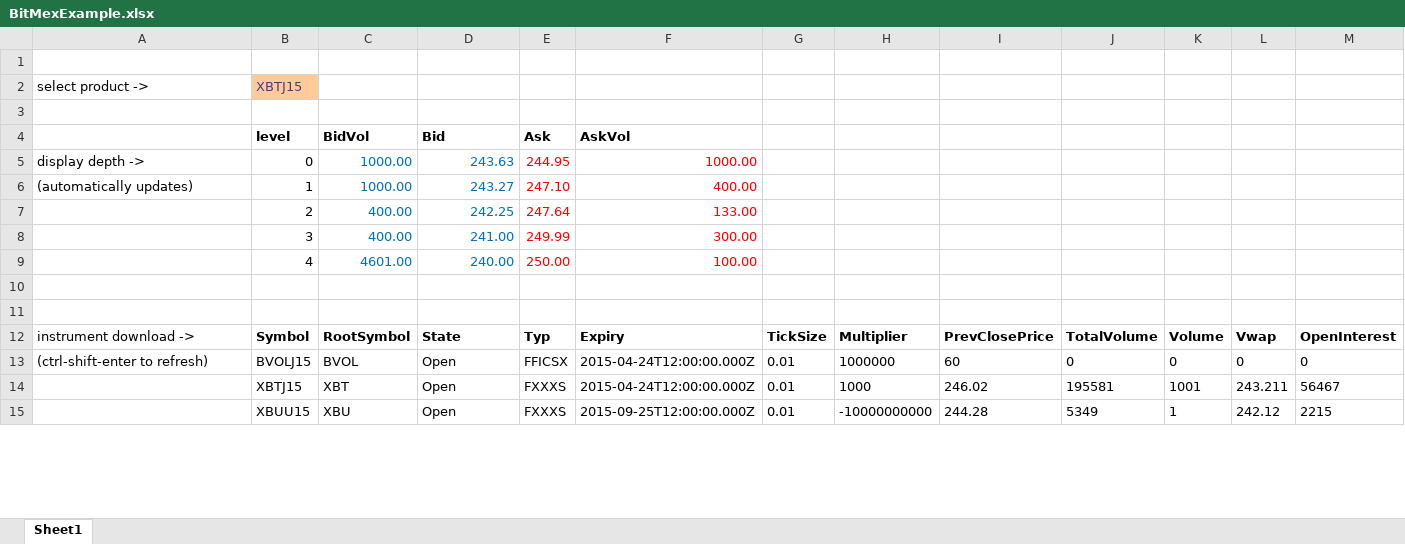
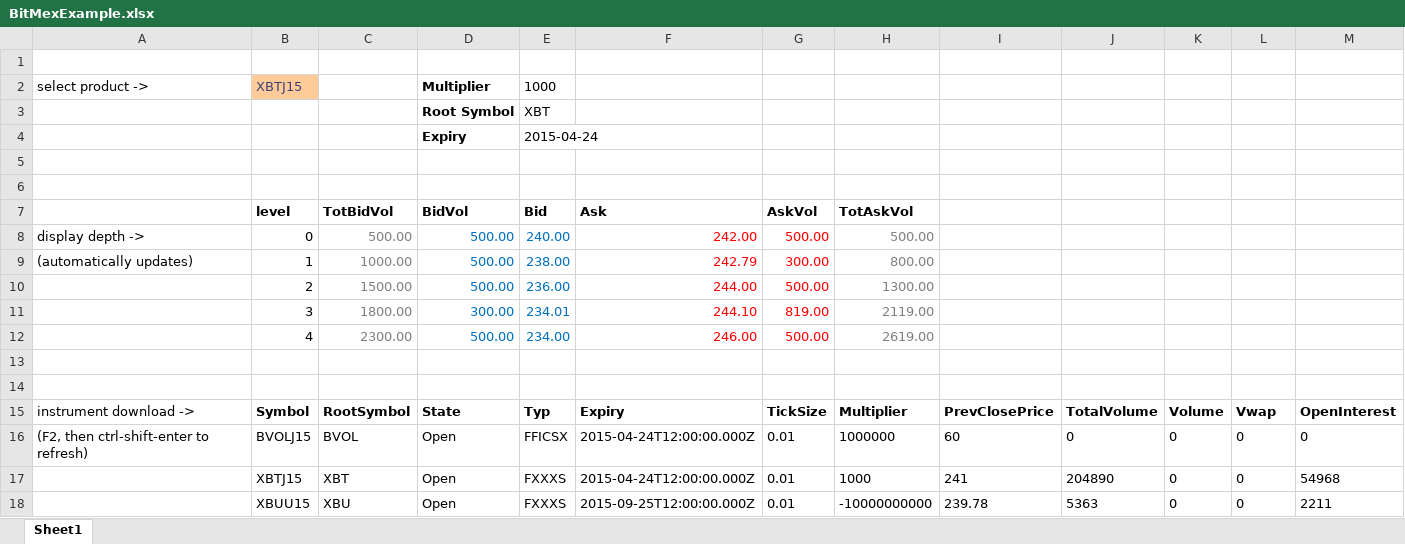
Before and after one commit to joequant/BitMEX-Excel, an Excel workbook: BitMexExample.xlsx, sheet Sheet1, drawn as a sheet; only a part is shown; values as stored, in another font and other column widths than the file's, no borders; conditional formats not drawn; removed rows and columns are numbered as before the commit, all else as after; the diff covers the shown part only; the diff names each change by its address in the sheet, - before the commit and + after, or states it on an @@ line.

Commit message:
Add local data cache. Implement unsubscription. Include all dlls in package build.

```diff
--- a/BitMexExample.xlsx (sheet Sheet1)
+++ b/BitMexExample.xlsx (sheet Sheet1)
-D2: (empty)
+D2: Multiplier
-E2: (empty)
+E2: 1000
+row 3:  |  |  | Root Symbol | XBT
+row 4:  |  |  | Expiry | 2015-04-24
-row 6:  | level | BidVol | Bid | Ask | AskVol
+row 6: (empty)
-row 5: display depth -> | 0 | 1000.00 | 243.63 | 244.95 | 1000.00
+row 7:  | level | TotBidVol | BidVol | Bid | Ask | AskVol | TotAskVol
+row 8: display depth -> | 0 | 500.00 | 500.00 | 240.00 | 242.00 | 500.00 | 500.00
-C9 text colour: #0070C0
+C9 text colour: #808080
-D9: 243.27
+D9: 500.00
-E9: 247.10
+E9: 238.00
-E9 text colour: #FF0000
+E9 text colour: #0070C0
-F9: 400.00
+F9: 242.79
-G9: (empty)
+G9: 300.00
-H9: (empty)
+H9: 800.00
-row 7:  | 2 | 400.00 | 242.25 | 247.64 | 133.00
-row 8:  | 3 | 400.00 | 241.00 | 249.99 | 300.00
-row 9:  | 4 | 4601.00 | 240.00 | 250.00 | 100.00
+row 10:  | 2 | 1500.00 | 500.00 | 236.00 | 244.00 | 500.00 | 1300.00
+row 11:  | 3 | 1800.00 | 300.00 | 234.01 | 244.10 | 819.00 | 2119.00
+row 12:  | 4 | 2300.00 | 500.00 | 234.00 | 246.00 | 500.00 | 2619.00
-A16: (ctrl-shift-enter to refresh)
+A16: (F2, then ctrl-shift-enter to refresh)
-I17: 246.02
+I17: 241
-J17: 195581
+J17: 204890
-K17: 1001
+K17: 0
-L17: 243.211
+L17: 0
-M17: 56467
+M17: 54968
-I18: 244.28
+I18: 239.78
-J18: 5349
+J18: 5363
-K18: 1
+K18: 0
-L18: 242.12
+L18: 0
-M18: 2215
+M18: 2211
```
Also changed, not shown: 16 edited cells elsewhere in this sheet, formulas that keep their value, 5 other files.
